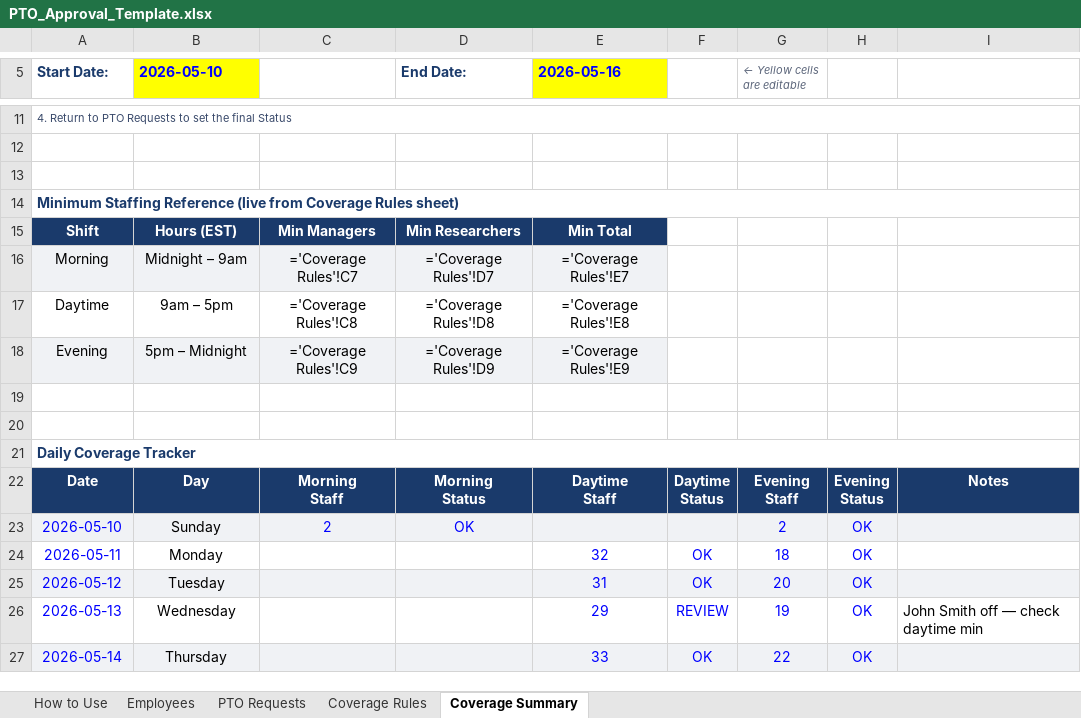
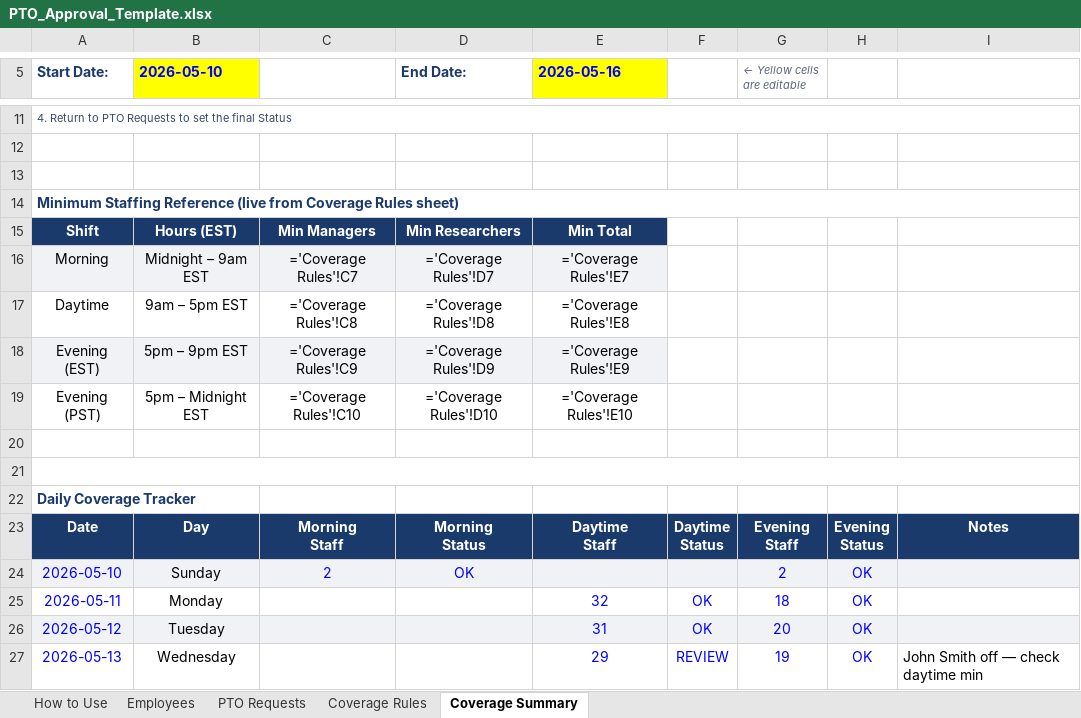
Before and after one commit to LBaldwin08/Claude-Code, an Excel workbook: pto-app/PTO_Approval_Template.xlsx, sheet Coverage Summary, drawn as a sheet; only a part is shown, gaps mark what is left out; the shorter side is filled out with more unchanged rows; values as stored, in another font and other column widths than the file's, no borders; formulas without a stored value are shown as written; conditional formats not drawn; removed rows and columns are numbered as before the commit, all else as after; the diff names each change by its address in the sheet, - before the commit and + after, or states it on an @@ line.

```diff
--- a/pto-app/PTO_Approval_Template.xlsx (sheet Coverage Summary)
+++ b/pto-app/PTO_Approval_Template.xlsx (sheet Coverage Summary)
-B16 (2026-05-10): Midnight – 9am
+B16 (2026-05-10): Midnight – 9am EST
-B17 (2026-05-10): 9am – 5pm
+B17 (2026-05-10): 9am – 5pm EST
-A18 (Start Date:): Evening
+A18 (Start Date:): Evening (EST)
-B18 (2026-05-10): 5pm – Midnight
+B18 (2026-05-10): 5pm – 9pm EST
+row 19: Evening (PST) | 5pm – Midnight EST | ='Coverage Rules'!C10 | ='Coverage Rules'!D10 | ='Coverage Rules'!E10
+A21:I21 merged
-A21:I21 merged
```
Also changed, not shown: sheet Coverage Rules, sheet How to Use.
